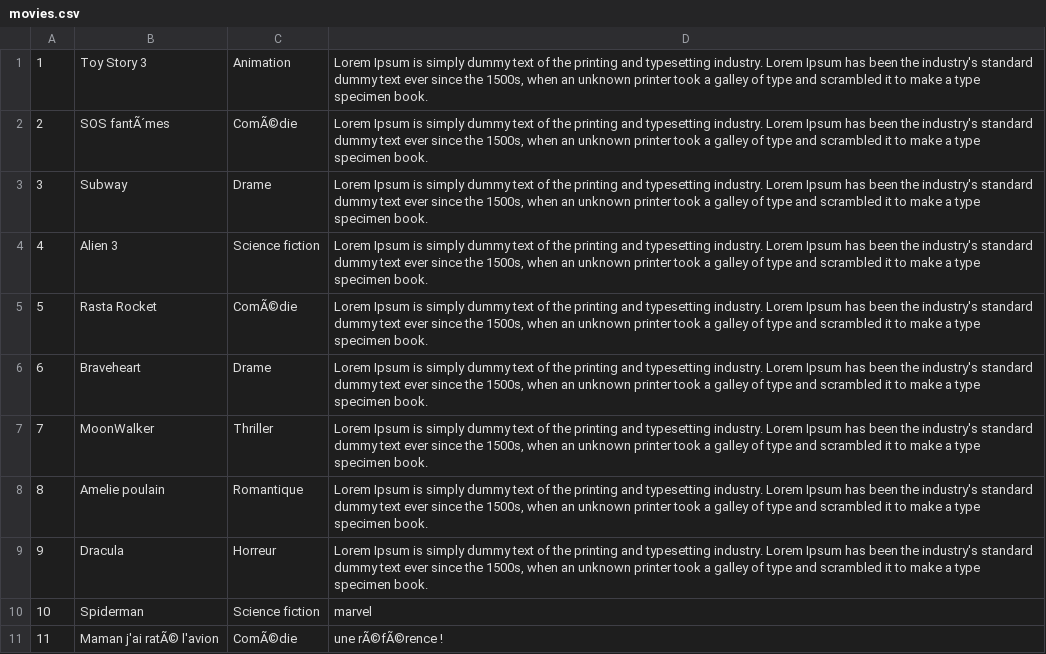
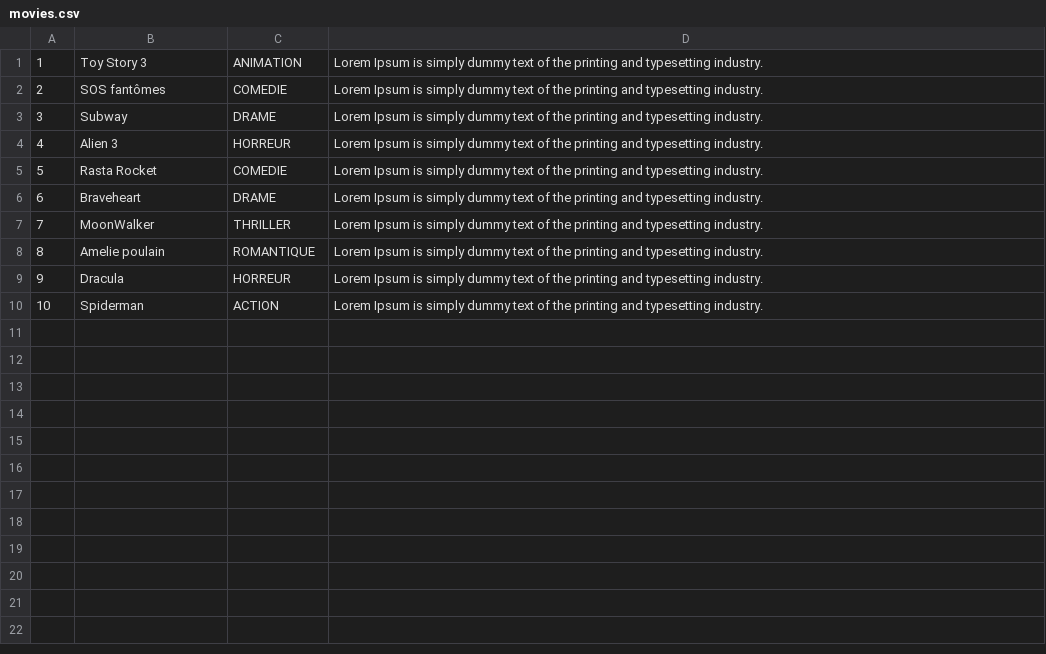
Before and after one commit to elosivi/SpringBoot_Dvd_Manager, a CSV file: movies.csv, drawn as a sheet.

```diff
--- a/movies.csv
+++ b/movies.csv
@@ -1,11 +1,10 @@
-1;Toy Story 3 ; Animation;Lorem Ipsum is simply dummy text of the printing and typesetting industry. Lorem Ipsum has been the industry's standard dummy text ever since the 1500s, when an unknown printer took a galley of type and scrambled it to make a type specimen book. 
-2;SOS fantÃ´mes ; ComÃ©die;Lorem Ipsum is simply dummy text of the printing and typesetting industry. Lorem Ipsum has been the industry's standard dummy text ever since the 1500s, when an unknown printer took a galley of type and scrambled it to make a type specimen book. 
-3;Subway ; Drame;Lorem Ipsum is simply dummy text of the printing and typesetting industry. Lorem Ipsum has been the industry's standard dummy text ever since the 1500s, when an unknown printer took a galley of type and scrambled it to make a type specimen book. 
-4;Alien 3 ; Science fiction;Lorem Ipsum is simply dummy text of the printing and typesetting industry. Lorem Ipsum has been the industry's standard dummy text ever since the 1500s, when an unknown printer took a galley of type and scrambled it to make a type specimen book. 
-5;Rasta Rocket ; ComÃ©die;Lorem Ipsum is simply dummy text of the printing and typesetting industry. Lorem Ipsum has been the industry's standard dummy text ever since the 1500s, when an unknown printer took a galley of type and scrambled it to make a type specimen book. 
-6;Braveheart ; Drame;Lorem Ipsum is simply dummy text of the printing and typesetting industry. Lorem Ipsum has been the industry's standard dummy text ever since the 1500s, when an unknown printer took a galley of type and scrambled it to make a type specimen book. 
-7;MoonWalker ; Thriller;Lorem Ipsum is simply dummy text of the printing and typesetting industry. Lorem Ipsum has been the industry's standard dummy text ever since the 1500s, when an unknown printer took a galley of type and scrambled it to make a type specimen book. 
-8;Amelie poulain ; Romantique;Lorem Ipsum is simply dummy text of the printing and typesetting industry. Lorem Ipsum has been the industry's standard dummy text ever since the 1500s, when an unknown printer took a galley of type and scrambled it to make a type specimen book. 
-9;Dracula ; Horreur;Lorem Ipsum is simply dummy text of the printing and typesetting industry. Lorem Ipsum has been the industry's standard dummy text ever since the 1500s, when an unknown printer took a galley of type and scrambled it to make a type specimen book. 
-10;Spiderman;Science fiction;marvel
-11;Maman j'ai ratÃ© l'avion;ComÃ©die;une rÃ©fÃ©rence !
+1;Toy Story 3 ;ANIMATION;Lorem Ipsum is simply dummy text of the printing and typesetting industry.
+2;SOS fantômes;COMEDIE;Lorem Ipsum is simply dummy text of the printing and typesetting industry.
+3;Subway ;DRAME;Lorem Ipsum is simply dummy text of the printing and typesetting industry.
+4;Alien 3 ;HORREUR;Lorem Ipsum is simply dummy text of the printing and typesetting industry.
+5;Rasta Rocket ;COMEDIE;Lorem Ipsum is simply dummy text of the printing and typesetting industry.
+6;Braveheart ;DRAME;Lorem Ipsum is simply dummy text of the printing and typesetting industry.
+7;MoonWalker ;THRILLER;Lorem Ipsum is simply dummy text of the printing and typesetting industry.
+8;Amelie poulain ;ROMANTIQUE;Lorem Ipsum is simply dummy text of the printing and typesetting industry.
+9;Dracula ;HORREUR;Lorem Ipsum is simply dummy text of the printing and typesetting industry.
+10;Spiderman;ACTION;Lorem Ipsum is simply dummy text of the printing and typesetting industry.
```
Also changed, not shown: 5 other files.
